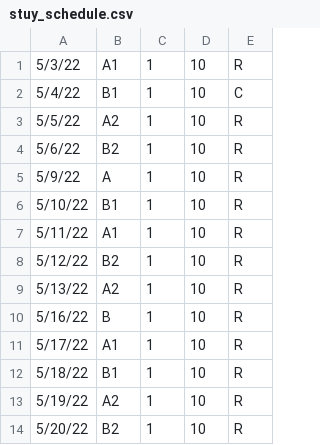
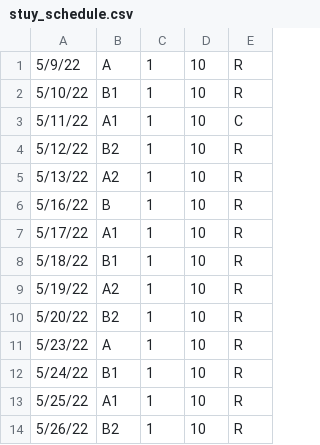
Before and after one commit to Clue88/metis2, a CSV file: data/stuy_schedule.csv, drawn as a sheet; only a part is shown; the shorter side is filled out with more unchanged rows.

Commit message:
Update schedule

```diff
--- a/data/stuy_schedule.csv
+++ b/data/stuy_schedule.csv
@@ -1,8 +1,4 @@
-5/3/22,A1,1,10,R
-5/4/22,B1,1,10,C
-5/5/22,A2,1,10,R
-5/6/22,B2,1,10,R
 5/9/22,A,1,10,R
 5/10/22,B1,1,10,R
-5/11/22,A1,1,10,R
+5/11/22,A1,1,10,C
 5/12/22,B2,1,10,R
```
